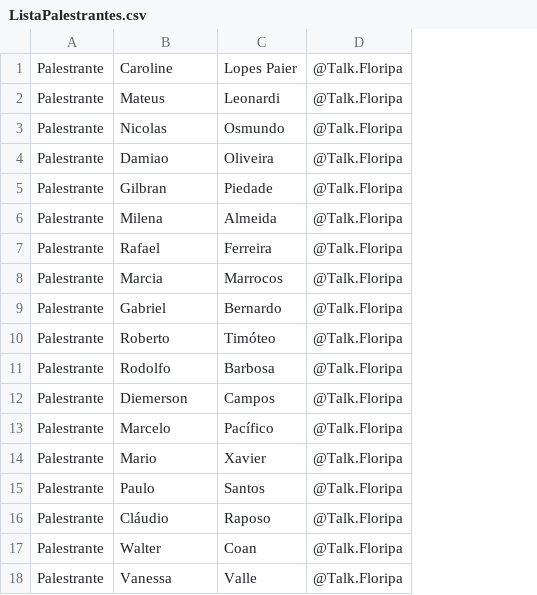
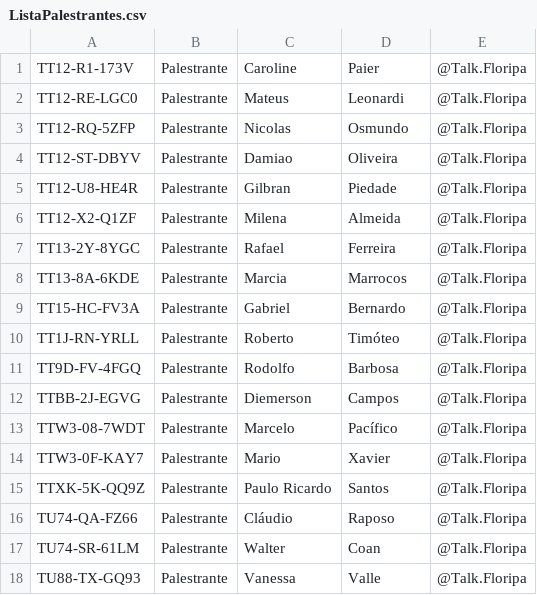
Before and after one commit to lfernandolsilva/ListaTe, a CSV file: ListaPalestrantes.csv, drawn as a sheet; addresses are those after the commit; the diff names each change by its address in the sheet, - before the commit and + after, or states it on an @@ line.

Commit message:
Add files via upload

```diff
--- a/ListaPalestrantes.csv
+++ b/ListaPalestrantes.csv
+column A, rows 1-18: TT12-R1-173V | TT12-RE-LGC0 | TT12-RQ-5ZFP | TT12-ST-DBYV | TT12-U8-HE4R | TT12-X2-Q1ZF | TT13-2Y-8YGC | TT13-8A-6KDE | TT15-HC-FV3A | TT1J-RN-YRLL | TT9D-FV-4FGQ | TTBB-2J-EGVG | TTW3-08-7WDT | TTW3-0F-KAY7 | TTXK-5K-QQ9Z | TU74-QA-FZ66 | TU74-SR-61LM | TU88-TX-GQ93
-D1: Lopes Paier
+D1: Paier
-C15: Paulo
+C15: Paulo Ricardo
```
